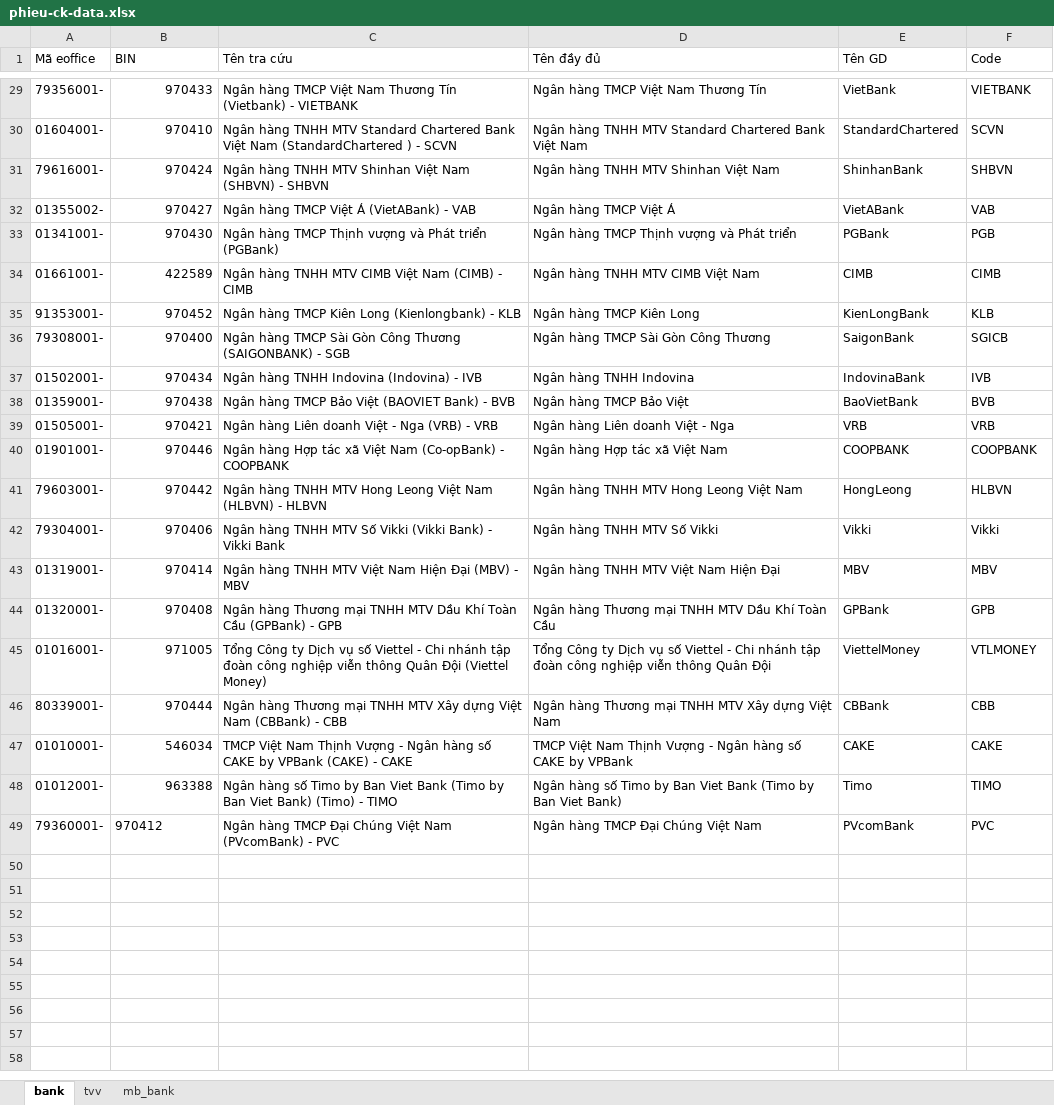
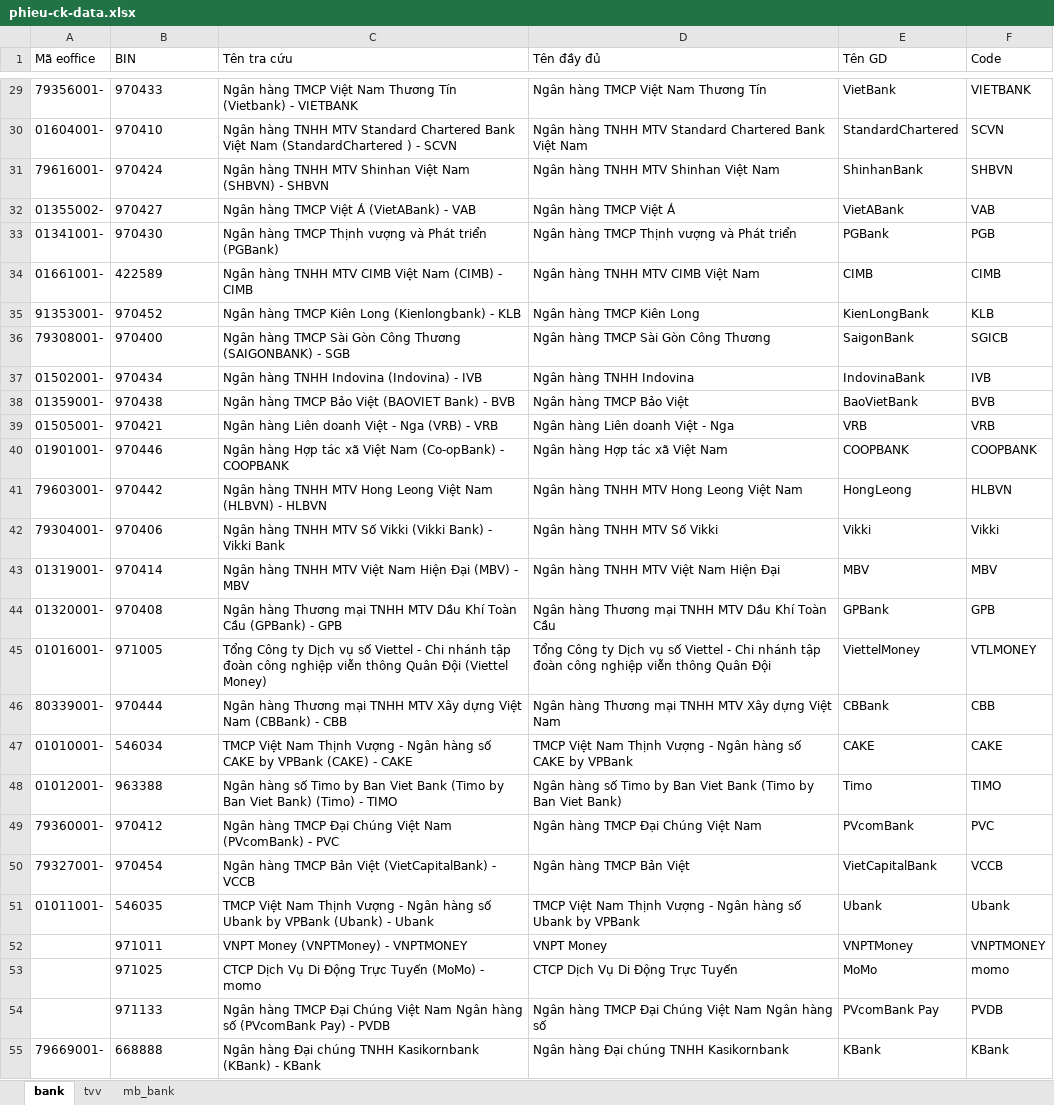
Before and after one commit to 2026millionaire/phieu-ck-pnj, an Excel workbook: phieu-ck-data.xlsx, sheet bank, drawn as a sheet; only a part is shown, gaps mark what is left out; values as stored, in another font and other column widths than the file's, no borders; the diff covers the shown part only; the diff names each change by its address in the sheet, - before the commit and + after, or states it on an @@ line.

Commit message:
data: update full bank list from VietQR review

```diff
--- a/phieu-ck-data.xlsx (sheet bank)
+++ b/phieu-ck-data.xlsx (sheet bank)
-B29:B48 alignment: right
+B29:B48 alignment: left
+row 50: 79327001- | 970454 | Ngân hàng TMCP Bản Việt (VietCapitalBank) - VCCB | Ngân hàng TMCP Bản Việt | VietCapitalBank | VCCB
+row 51: 01011001- | 546035 | TMCP Việt Nam Thịnh Vượng - Ngân hàng số Ubank by VPBank (Ubank) - Ubank | TMCP Việt Nam Thịnh Vượng - Ngân hàng số Ubank by VPBank | Ubank | Ubank
+row 52:  | 971011 | VNPT Money (VNPTMoney) - VNPTMONEY | VNPT Money | VNPTMoney | VNPTMONEY
+row 53:  | 971025 | CTCP Dịch Vụ Di Động Trực Tuyến (MoMo) - momo | CTCP Dịch Vụ Di Động Trực Tuyến | MoMo | momo
+row 54:  | 971133 | Ngân hàng TMCP Đại Chúng Việt Nam Ngân hàng số (PVcomBank Pay) - PVDB | Ngân hàng TMCP Đại Chúng Việt Nam Ngân hàng số | PVcomBank Pay | PVDB
+row 55: 79669001- | 668888 | Ngân hàng Đại chúng TNHH Kasikornbank (KBank) - KBank | Ngân hàng Đại chúng TNHH Kasikornbank | KBank | KBank
```
Also changed, not shown: 11 added rows and cell formats elsewhere in this sheet.
